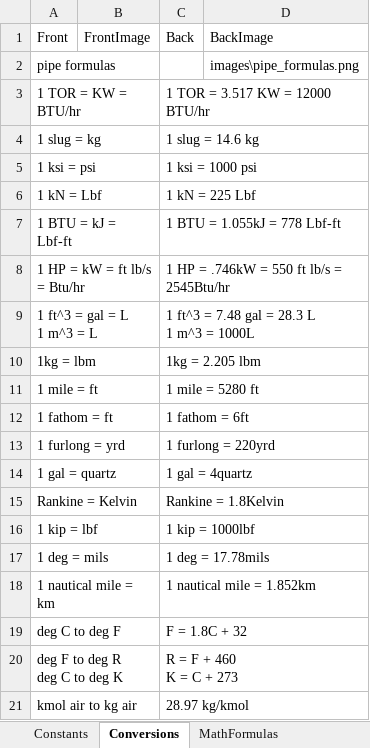
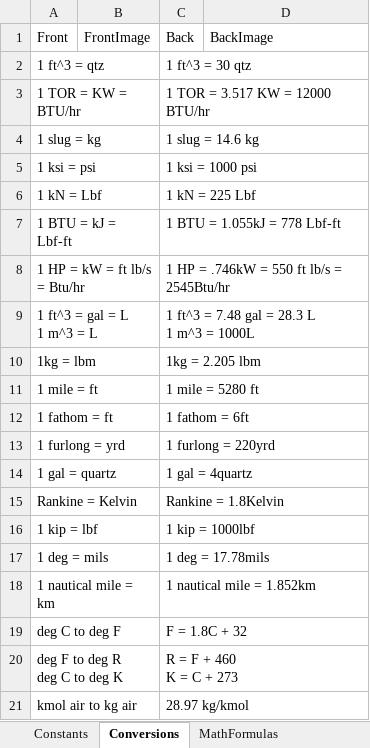
Before and after one commit to zipog/zipog.github.io, an Excel workbook: excel_files/flash_card_data.xlsx, sheet Conversions, drawn as a sheet; values as stored, in another font and other column widths than the file's, no borders; removed rows and columns are numbered as before the commit, all else as after; the diff names each change by its address in the sheet, - before the commit and + after, or states it on an @@ line.

```diff
--- a/excel_files/flash_card_data.xlsx (sheet Conversions)
+++ b/excel_files/flash_card_data.xlsx (sheet Conversions)
-row 2: pipe formulas |  |  | images\pipe_formulas.png
+row 2: 1 ft^3 = qtz |  | 1 ft^3 = 30 qtz
```
Also changed, not shown: sheet PipeRandoms.
